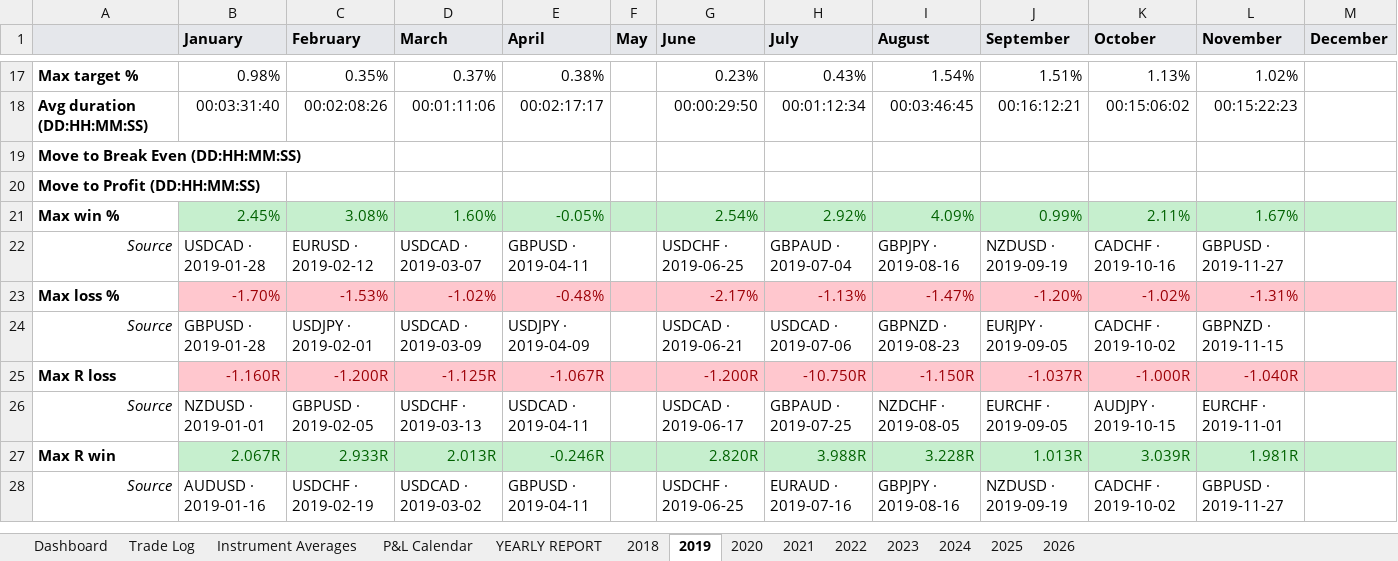
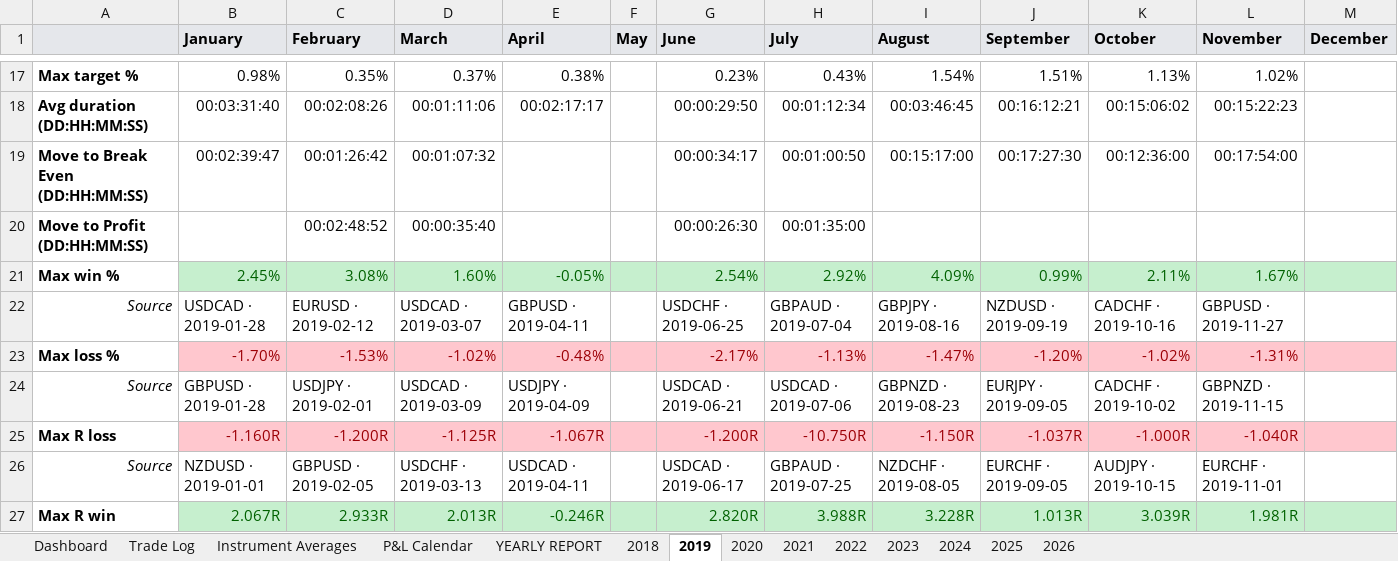
Before and after one commit to alexpsym/CODEX, an Excel workbook: journal/Trading Journal.xlsx, sheet 2019, drawn as a sheet; only a part is shown, gaps mark what is left out; the shorter side is filled out with more unchanged rows; values as stored, in another font and other column widths than the file's, no borders; removed rows and columns are numbered as before the commit, all else as after; the diff names each change by its address in the sheet, - before the commit and + after, or states it on an @@ line.

```diff
--- a/journal/Trading Journal.xlsx (sheet 2019)
+++ b/journal/Trading Journal.xlsx (sheet 2019)
-row 19: Move to Break Even (DD:HH:MM:SS)
-row 20: Move to Profit (DD:HH:MM:SS)
+row 19: Move to Break Even (DD:HH:MM:SS) | 00:02:39:47 | 00:01:26:42 | 00:01:07:32 |  |  | 00:00:34:17 | 00:01:00:50 | 00:15:17:00 | 00:17:27:30 | 00:12:36:00 | 00:17:54:00
+row 20: Move to Profit (DD:HH:MM:SS) |  | 00:02:48:52 | 00:00:35:40 |  |  | 00:00:26:30 | 00:01:35:00
```
Also changed, not shown: sheet Trade Log, sheet Instrument Averages, sheet 2018, sheet Dashboard, sheet YEARLY REPORT, sheet 2020, 1 more sheet, 13 other files.
